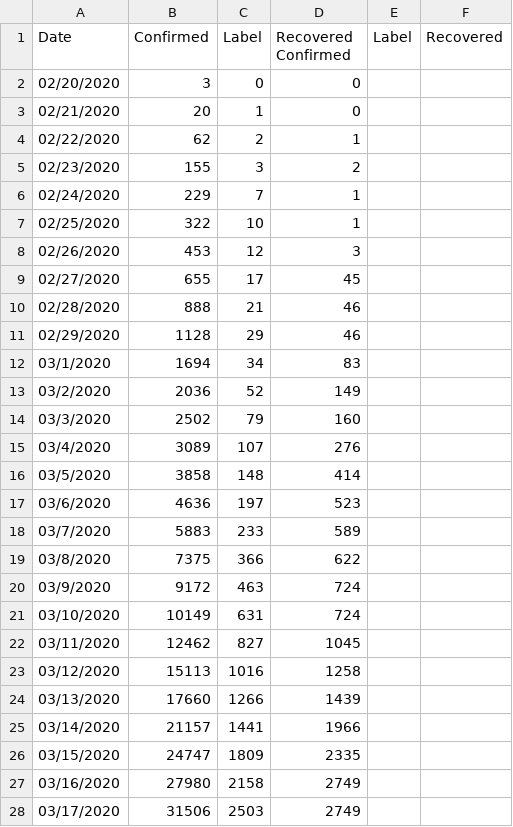
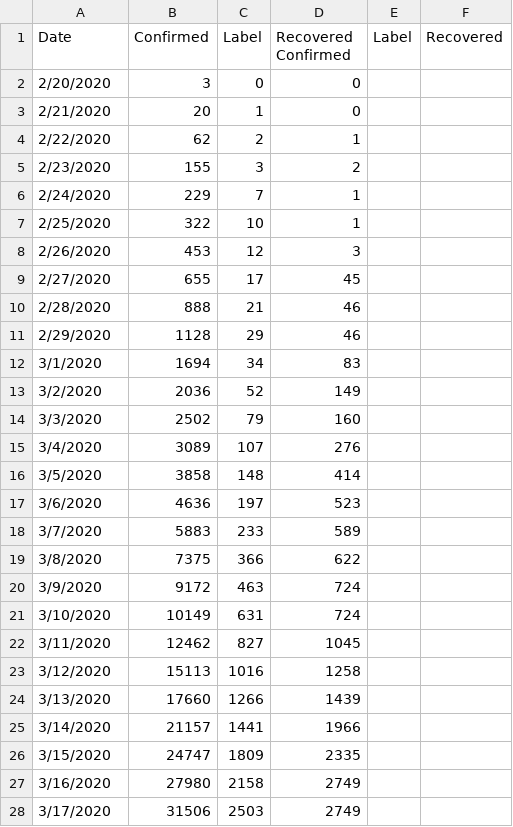
Before and after one commit to dcostea/Covid-19, a CSV file: covid_19_Italy.csv, drawn as a sheet; only a part is shown; the diff covers the shown part only.

```diff
--- a/covid_19_Italy.csv
+++ b/covid_19_Italy.csv
@@ -1,28 +1,28 @@
 Date,Confirmed,Label,Recovered                                                                                                                                                                                                 Confirmed,Label,Recovered
-02/20/2020,3,0,0
-02/21/2020,20,1,0
-02/22/2020,62,2,1
-02/23/2020,155,3,2
-02/24/2020,229,7,1
-02/25/2020,322,10,1
-02/26/2020,453,12,3
-02/27/2020,655,17,45
-02/28/2020,888,21,46
-02/29/2020,1128,29,46
-03/1/2020,1694,34,83
-03/2/2020,2036,52,149
-03/3/2020,2502,79,160
-03/4/2020,3089,107,276
-03/5/2020,3858,148,414
-03/6/2020,4636,197,523
-03/7/2020,5883,233,589
-03/8/2020,7375,366,622
-03/9/2020,9172,463,724
-03/10/2020,10149,631,724
-03/11/2020,12462,827,1045
-03/12/2020,15113,1016,1258
-03/13/2020,17660,1266,1439
-03/14/2020,21157,1441,1966
-03/15/2020,24747,1809,2335
-03/16/2020,27980,2158,2749
-03/17/2020,31506,2503,2749
+2/20/2020,3,0,0
+2/21/2020,20,1,0
+2/22/2020,62,2,1
+2/23/2020,155,3,2
+2/24/2020,229,7,1
+2/25/2020,322,10,1
+2/26/2020,453,12,3
+2/27/2020,655,17,45
+2/28/2020,888,21,46
+2/29/2020,1128,29,46
+3/1/2020,1694,34,83
+3/2/2020,2036,52,149
+3/3/2020,2502,79,160
+3/4/2020,3089,107,276
+3/5/2020,3858,148,414
+3/6/2020,4636,197,523
+3/7/2020,5883,233,589
+3/8/2020,7375,366,622
+3/9/2020,9172,463,724
+3/10/2020,10149,631,724
+3/11/2020,12462,827,1045
+3/12/2020,15113,1016,1258
+3/13/2020,17660,1266,1439
+3/14/2020,21157,1441,1966
+3/15/2020,24747,1809,2335
+3/16/2020,27980,2158,2749
+3/17/2020,31506,2503,2749
```
Also changed, not shown: 9 added rows and 3 edited cells elsewhere in this file, covid_19_Netherlands.csv, 5 other files.
